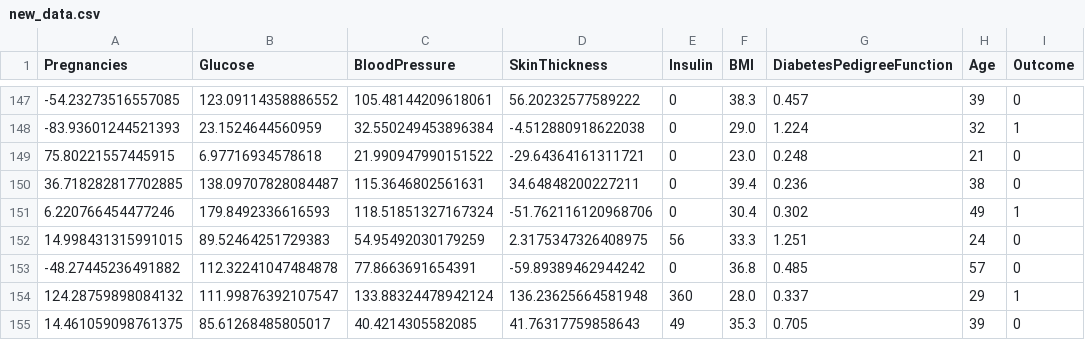
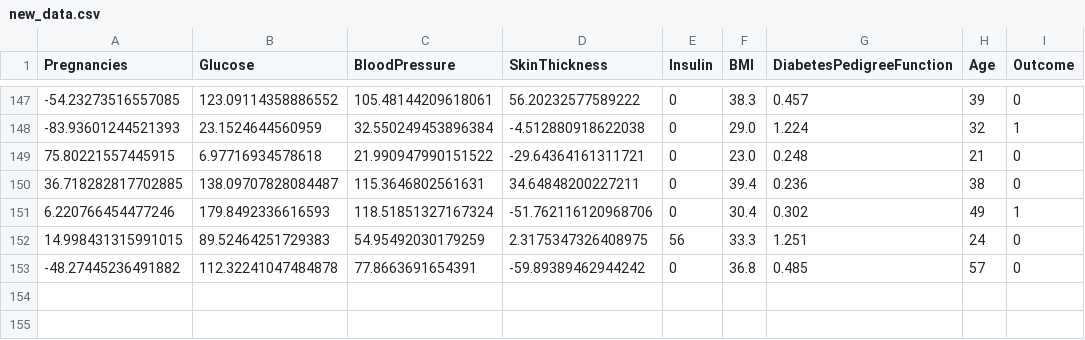
Before and after one commit to CornelliusYW/diabetes_mlops, a CSV file: data/new_data.csv, drawn as a sheet; only a part is shown, gaps mark what is left out; the diff names each change by its address in the sheet, - before the commit and + after, or states it on an @@ line.

Commit message:
push new_data.csv

```diff
--- a/data/new_data.csv
+++ b/data/new_data.csv
-row 154: 124.28759898084132 | 111.99876392107547 | 133.88324478942124 | 136.23625664581948 | 360 | 28.0 | 0.337 | 29 | 1
-row 155: 14.461059098761375 | 85.61268485805017 | 40.4214305582085 | 41.76317759858643 | 49 | 35.3 | 0.705 | 39 | 0
```
